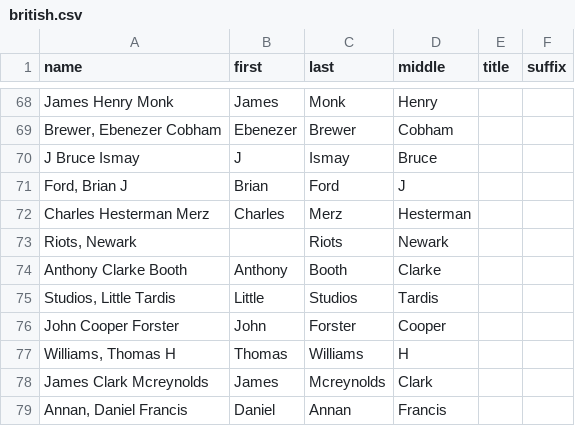
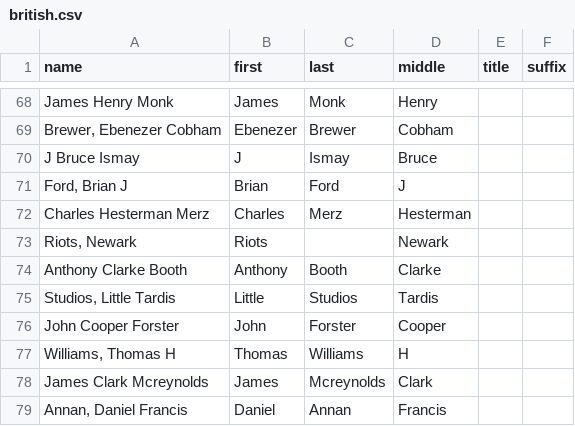
Before and after one commit to plai-group/DL_Name_Cleaner, a CSV file: Data/british.csv, drawn as a sheet; only a part is shown, gaps mark what is left out.

Commit message:
fixed British

```diff
--- a/Data/british.csv
+++ b/Data/british.csv
@@ -72,3 +72,3 @@ J Bruce Ismay,J,Ismay,Bruce,,
 Charles Hesterman Merz,Charles,Merz,Hesterman,,
-"Riots,  Newark",,Riots,Newark,,
+"Riots,  Newark",Riots,,Newark,,
 Anthony Clarke Booth,Anthony,Booth,Clarke,,
```
